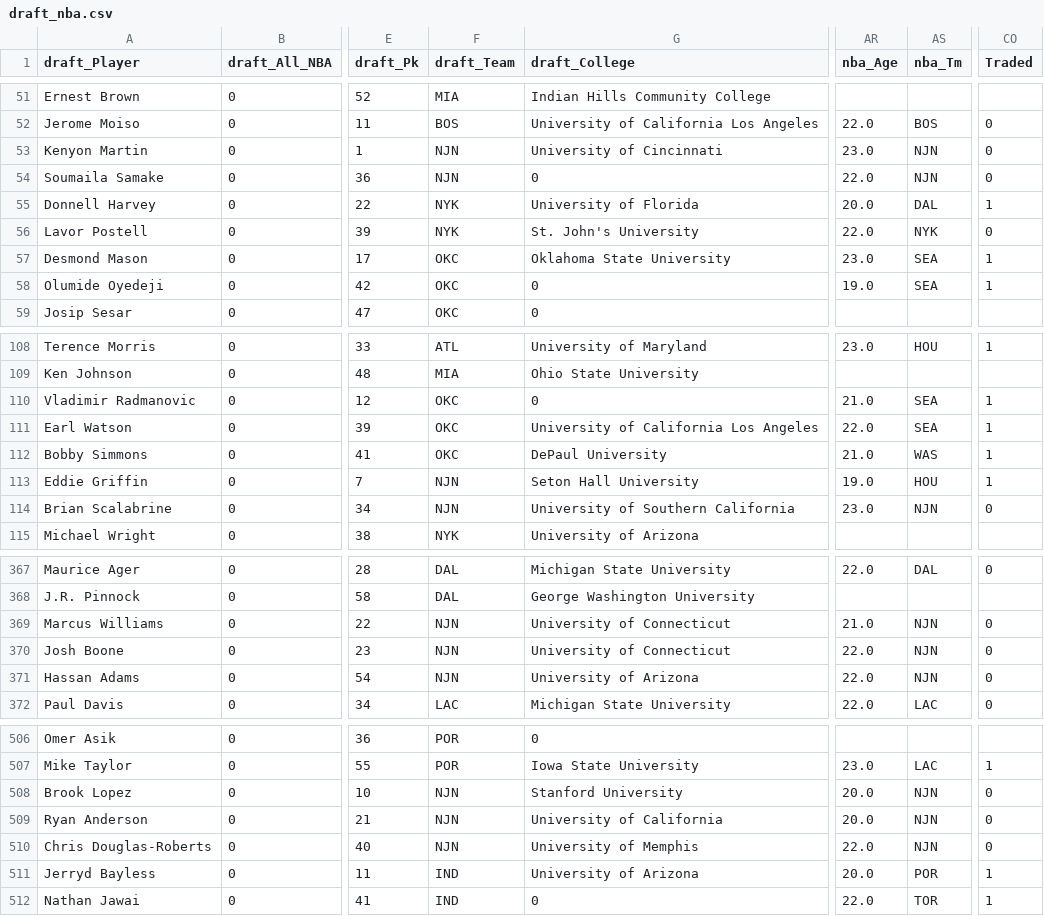
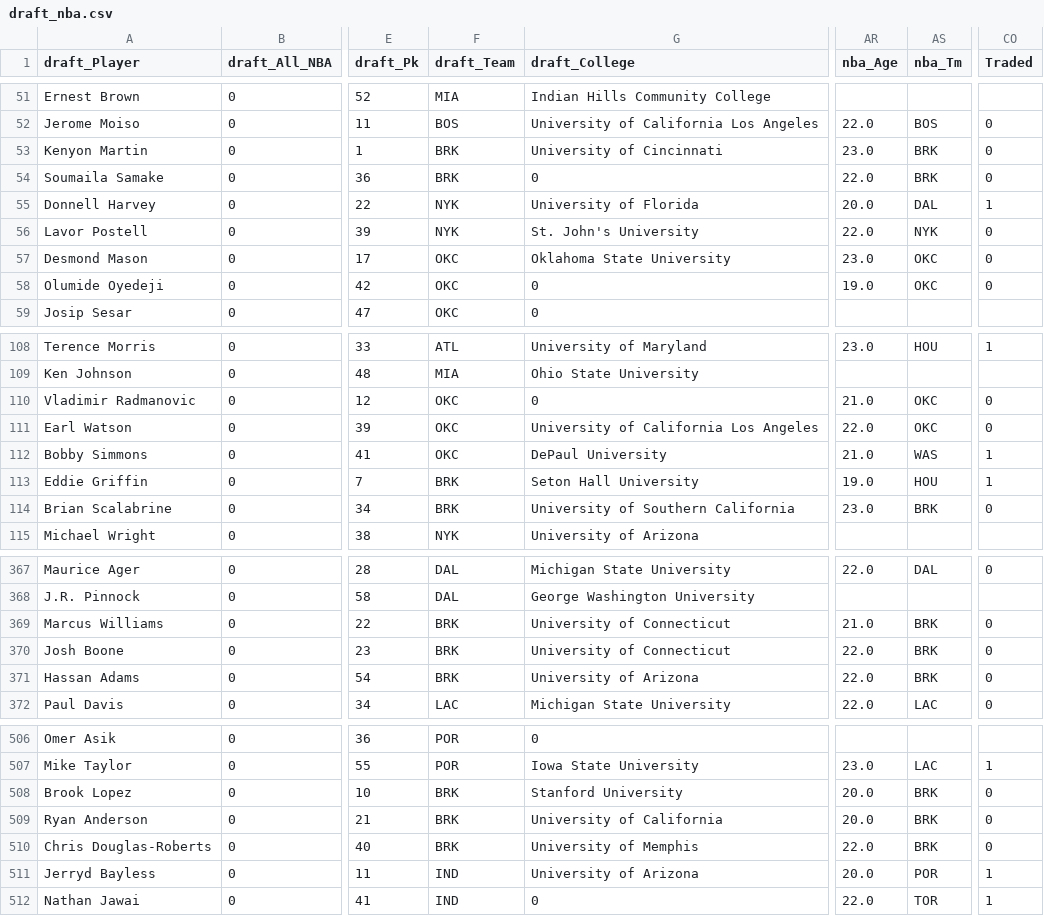
Before and after one commit to aeisenba61/Basketball-Analysis-Repo, a CSV file: data/clean/draft_nba.csv, drawn as a sheet; only a part is shown, gaps mark what is left out; the diff covers the shown part only; the diff names each change by its address in the sheet, - before the commit and + after, or states it on an @@ line.

Commit message:
Fix team names

```diff
--- a/data/clean/draft_nba.csv
+++ b/data/clean/draft_nba.csv
-F53:F54 (draft_Team): NJN
+F53:F54 (draft_Team): BRK
-AS53:AS54 (nba_Tm): NJN
+AS53:AS54 (nba_Tm): BRK
-AS57:AS58 (nba_Tm): SEA
+AS57:AS58 (nba_Tm): OKC
-CO57:CO58 (Traded): 1
+CO57:CO58 (Traded): 0
-AS110:AS111 (nba_Tm): SEA
+AS110:AS111 (nba_Tm): OKC
-CO110:CO111 (Traded): 1
+CO110:CO111 (Traded): 0
-F113:F114 (draft_Team): NJN
+F113:F114 (draft_Team): BRK
-AS114 (nba_Tm): NJN
+AS114 (nba_Tm): BRK
-F369:F371 (draft_Team): NJN
+F369:F371 (draft_Team): BRK
-AS369:AS371 (nba_Tm): NJN
+AS369:AS371 (nba_Tm): BRK
-F508:F510 (draft_Team): NJN
+F508:F510 (draft_Team): BRK
-AS508:AS510 (nba_Tm): NJN
+AS508:AS510 (nba_Tm): BRK
```
Also changed, not shown: 56 edited cells elsewhere in this file, 4 other files.
